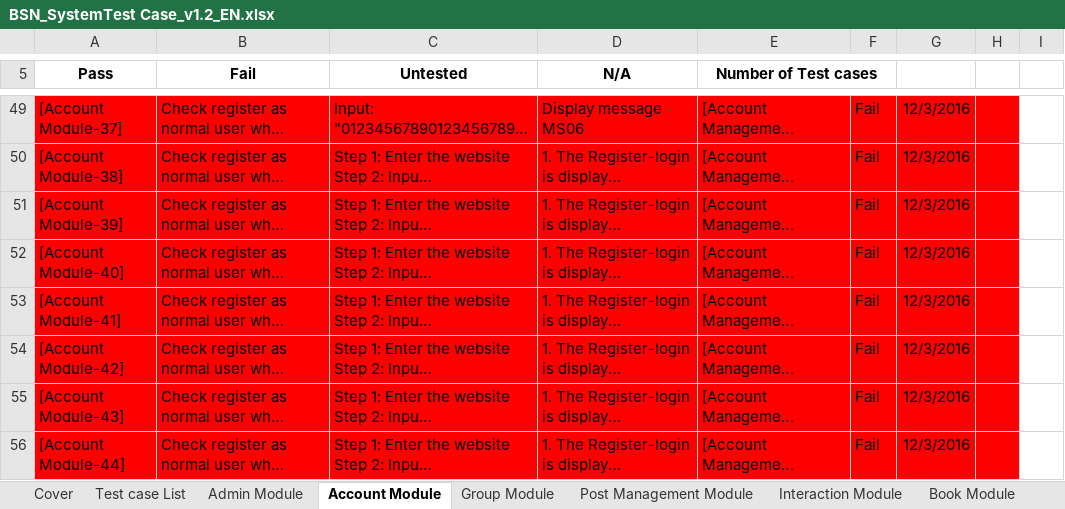
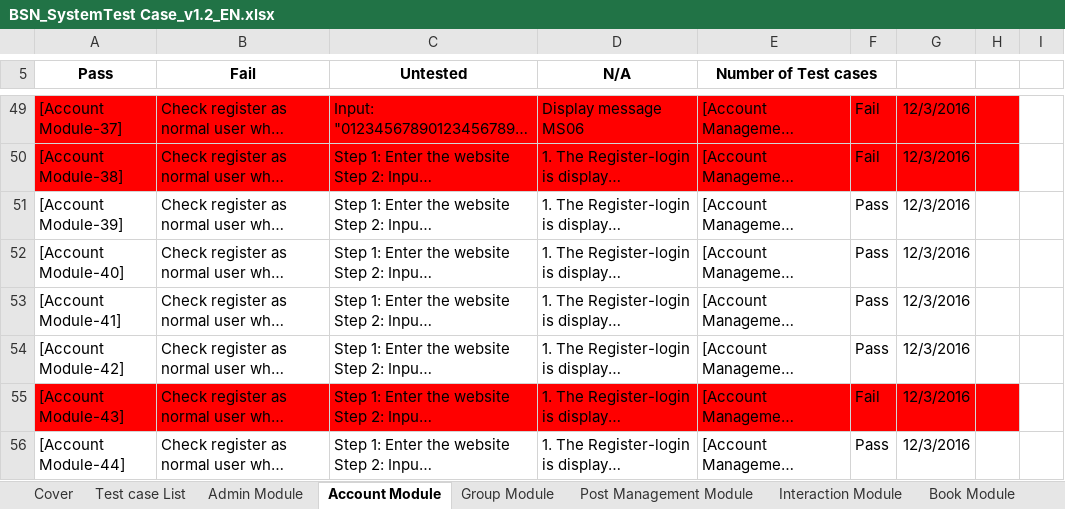
Before and after one commit to sangnvus/201609JS02, an Excel workbook: WIP/Documents/Report/Final Report/BSN_SystemTest Case_v1.2_EN.xlsx, sheet Account Module, drawn as a sheet; only a part is shown, gaps mark what is left out; long unchanged cells end in …; values as stored, in another font and other column widths than the file's, no borders; charts and pictures not drawn; the diff covers the shown part only; the diff names each change by its address in the sheet, - before the commit and + after, or states it on an @@ line.

```diff
--- a/WIP/Documents/Report/Final Report/BSN_SystemTest Case_v1.2_EN.xlsx (sheet Account Module)
+++ b/WIP/Documents/Report/Final Report/BSN_SystemTest Case_v1.2_EN.xlsx (sheet Account Module)
-A51:H54 fill: #FF0000
+A51:H54 fill: none
-F51:F54: Fail
+F51:F54: Pass
-A56:H56 fill: #FF0000
+A56:H56 fill: none
-F56: Fail
+F56: Pass
```
Also changed, not shown: 24 edited cells and cell formats elsewhere in this sheet, sheet Group Module, sheet Post Management Module, sheet Admin Module, sheet Test Report, formulas that keep their value, charts or pictures, WIP/Documents/Report/Final Report/BSN_TestReport_v1.0_EN.xlsx, WIP/Documents/Report/Report 05/BSN_SystemTest Case_v1.2_EN.xlsx, 6 other files.
